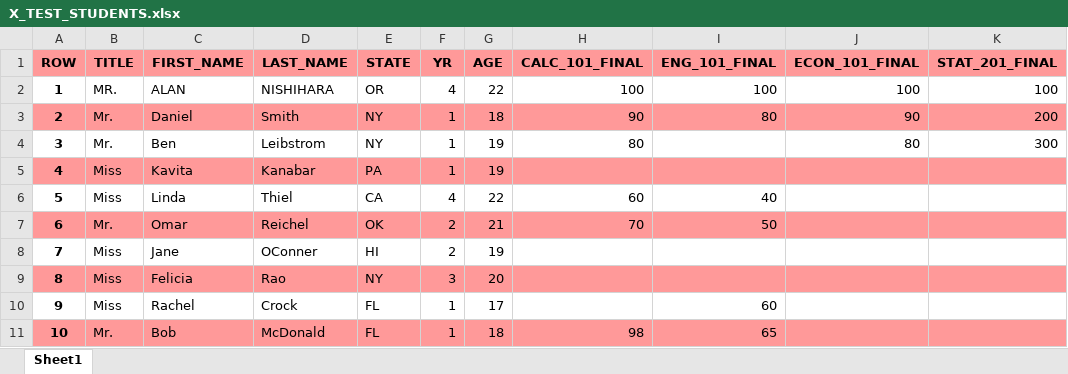
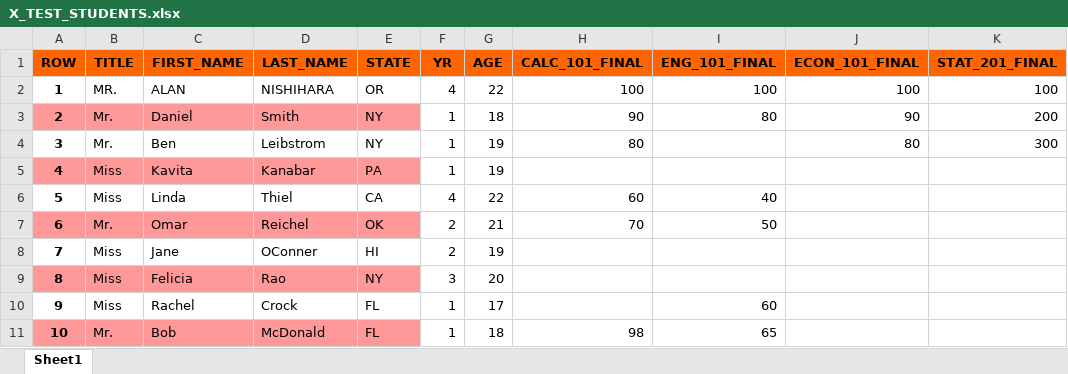
Before and after one commit to Ghenghis/JUPYTER_NOTEBOOKS, an Excel workbook: DATA_FILES/X_TEST_STUDENTS.xlsx, sheet Sheet1, drawn as a sheet; values as stored, in another font and other column widths than the file's, no borders; the diff names each change by its address in the sheet, - before the commit and + after, or states it on an @@ line.

```diff
--- a/DATA_FILES/X_TEST_STUDENTS.xlsx (sheet Sheet1)
+++ b/DATA_FILES/X_TEST_STUDENTS.xlsx (sheet Sheet1)
-A1:K1 fill: #FF9999
+A1:K1 fill: #FF6600
-F3:K3 fill: #FF9999
+F3:K3 fill: none
-F5:K5 fill: #FF9999
+F5:K5 fill: none
-F7:K7 fill: #FF9999
+F7:K7 fill: none
-F9:K9 fill: #FF9999
+F9:K9 fill: none
-F11:K11 fill: #FF9999
+F11:K11 fill: none
```
Also changed, not shown: 1 other file.
